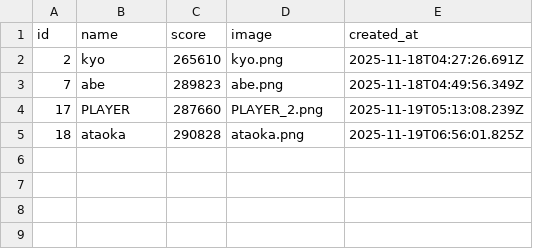
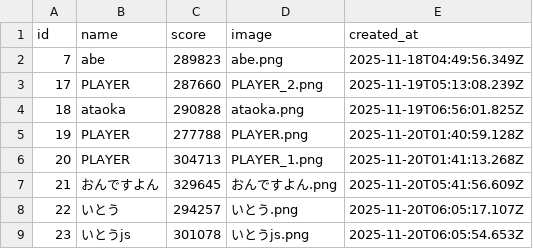
Before and after one commit to y24503/sotuken, a CSV file: Demo/node/ranking.csv, drawn as a sheet; removed rows and columns are numbered as before the commit, all else as after; the diff names each change by its address in the sheet, - before the commit and + after, or states it on an @@ line.

```diff
--- a/Demo/node/ranking.csv
+++ b/Demo/node/ranking.csv
-row 2: 2 | kyo | 265610 | kyo.png | 2025-11-18T04:27:26.691Z
+row 5: 19 | PLAYER | 277788 | PLAYER.png | 2025-11-20T01:40:59.128Z
+row 6: 20 | PLAYER | 304713 | PLAYER_1.png | 2025-11-20T01:41:13.268Z
+row 7: 21 | おんですよん | 329645 | おんですよん.png | 2025-11-20T05:41:56.609Z
+row 8: 22 | いとう | 294257 | いとう.png | 2025-11-20T06:05:17.107Z
+row 9: 23 | いとうjs | 301078 | いとうjs.png | 2025-11-20T06:05:54.653Z
```
Also changed, not shown: 10 other files.
